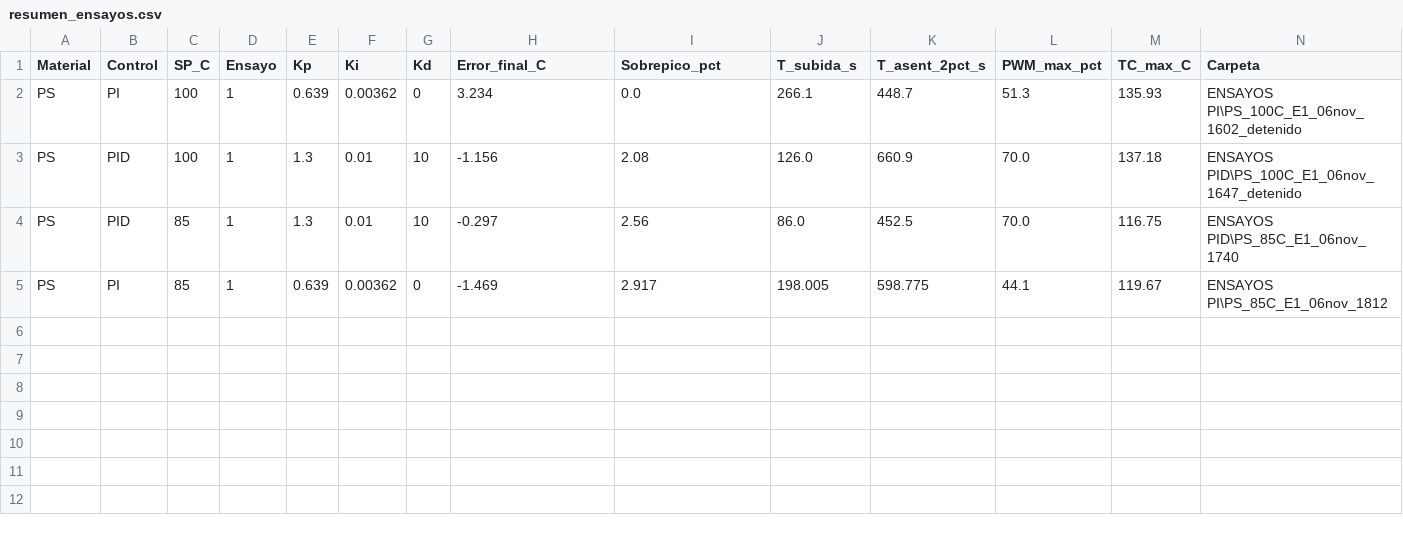
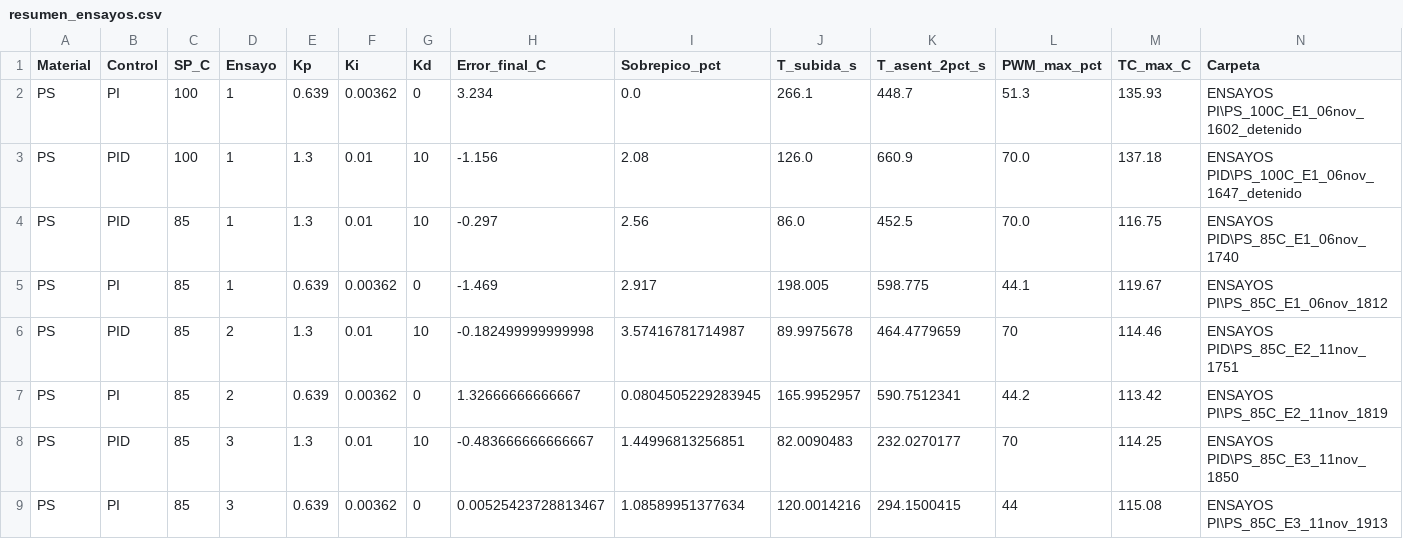
Before and after one commit to Juanisimo69/tesis-termoformadora-IR, a CSV file: 05_datos_ensayos/resumen_ensayos.csv, drawn as a sheet.

Commit message:
Ensayos PS 85 °C: repeticiones E2 y E3 de PI y PID, comparaciones y bitácora

```diff
--- a/05_datos_ensayos/resumen_ensayos.csv
+++ b/05_datos_ensayos/resumen_ensayos.csv
@@ -5 +5,5 @@ PS,PID,85,1,1.3,0.01,10,-0.297,2.56,86.0,452.5,70.0,116.75,ENSAYOS PID\PS_85C_E1
 PS,PI,85,1,0.639,0.00362,0,-1.469,2.917,198.005,598.775,44.1,119.67,ENSAYOS PI\PS_85C_E1_06nov_1812
+PS,PID,85,2,1.3,0.01,10,-0.182499999999998,3.57416781714987,89.9975678,464.4779659,70,114.46,ENSAYOS PID\PS_85C_E2_11nov_1751
+PS,PI,85,2,0.639,0.00362,0,1.32666666666667,0.0804505229283945,165.9952957,590.7512341,44.2,113.42,ENSAYOS PI\PS_85C_E2_11nov_1819
+PS,PID,85,3,1.3,0.01,10,-0.483666666666667,1.44996813256851,82.0090483,232.0270177,70,114.25,ENSAYOS PID\PS_85C_E3_11nov_1850
+PS,PI,85,3,0.639,0.00362,0,0.00525423728813467,1.08589951377634,120.0014216,294.1500415,44,115.08,ENSAYOS PI\PS_85C_E3_11nov_1913
```
Also changed, not shown: 27 other files.
